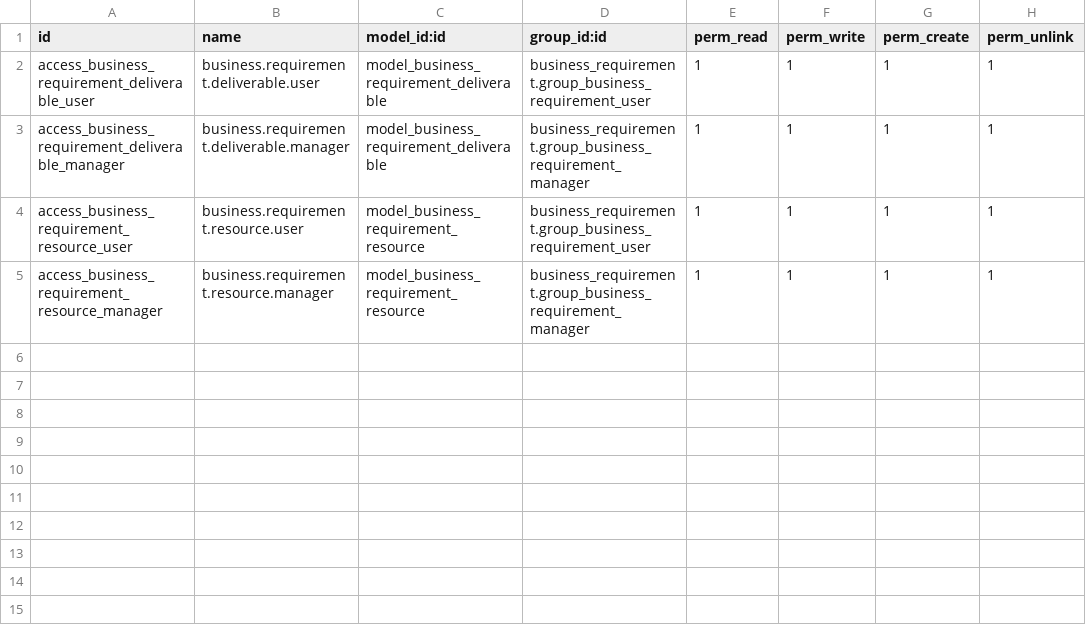
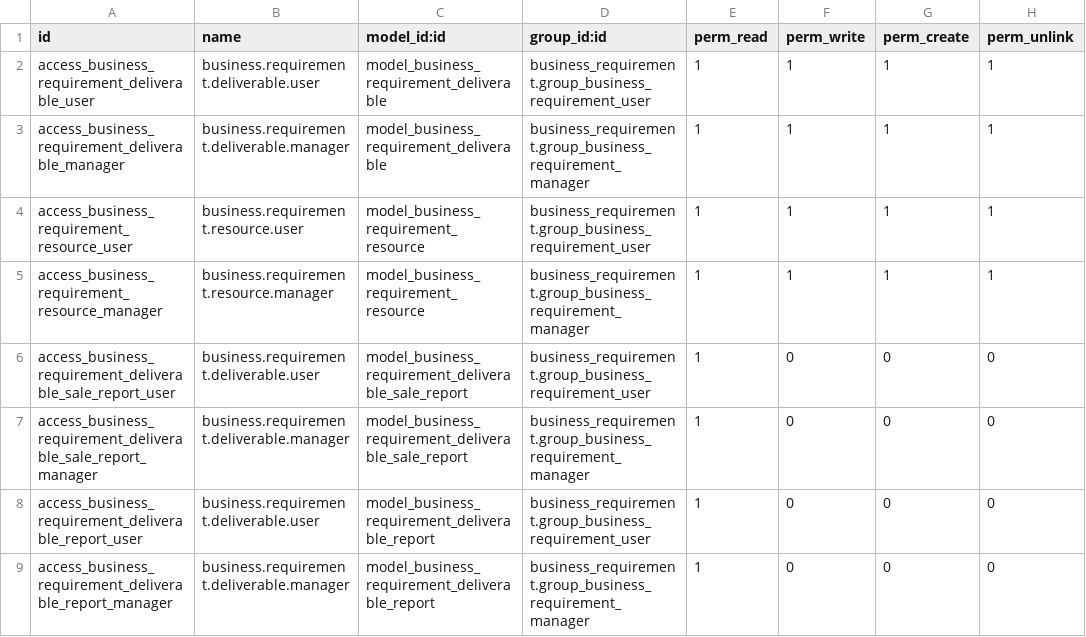
Before and after one commit to OCA/business-requirement, a CSV file: business_requirement_deliverable/security/ir.model.access.csv, drawn as a sheet; the diff names each change by its address in the sheet, - before the commit and + after, or states it on an @@ line.

Commit message:
[8.0][ADD] BI report for the business requirements (#86)
* [ADD] BI report for the business requirements

* [FIX] pylint

* [IMP] Added Access rights

* [FIX] travis

* [FIX] made requested changes

* [FIX] Fixed travis

* [IMP] Added Br report file and improved code

* [IMP] Changed as per comments.

* [IMP] Improved code.

* [IMP]Improved SQL readabilityby submethods.

* [IMP]Improved Indentation.

```diff
--- a/business_requirement_deliverable/security/ir.model.access.csv
+++ b/business_requirement_deliverable/security/ir.model.access.csv
+row 6: access_business_requirement_deliverable_sale_report_user | business.requirement.deliverable.user | model_business_requirement_deliverable_sale_report | business_requirement.group_business_requirement_user | 1 | 0 | 0 | 0
+row 7: access_business_requirement_deliverable_sale_report_manager | business.requirement.deliverable.manager | model_business_requirement_deliverable_sale_report | business_requirement.group_business_requirement_manager | 1 | 0 | 0 | 0
+row 8: access_business_requirement_deliverable_report_user | business.requirement.deliverable.user | model_business_requirement_deliverable_report | business_requirement.group_business_requirement_user | 1 | 0 | 0 | 0
+row 9: access_business_requirement_deliverable_report_manager | business.requirement.deliverable.manager | model_business_requirement_deliverable_report | business_requirement.group_business_requirement_manager | 1 | 0 | 0 | 0
```
Also changed, not shown: 7 other files.
